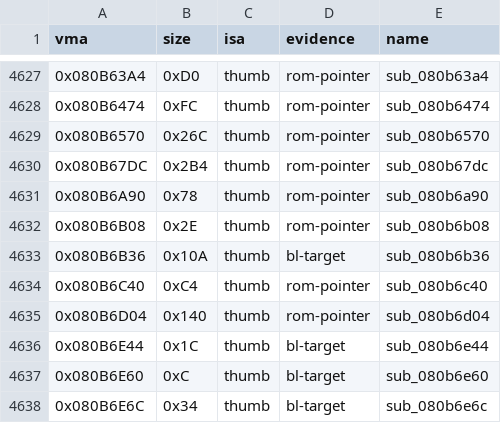
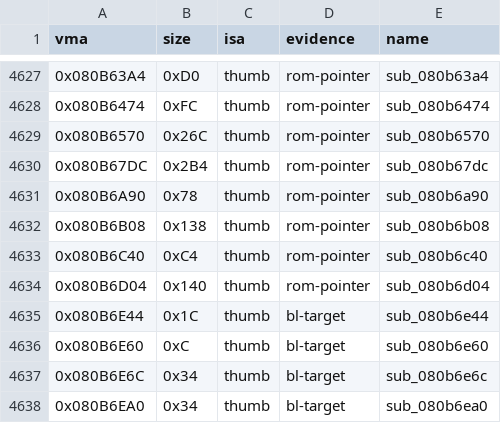
Before and after one commit to overjt/knidl, a CSV file: docs/analysis/symbols.csv, drawn as a sheet; only a part is shown, gaps mark what is left out; the shorter side is filled out with more unchanged rows.

```diff
--- a/docs/analysis/symbols.csv
+++ b/docs/analysis/symbols.csv
@@ -4631,4 +4631,3 @@ vma,size,isa,evidence,name
 0x080B6A90,0x78,thumb,rom-pointer,sub_080b6a90
-0x080B6B08,0x2E,thumb,rom-pointer,sub_080b6b08
-0x080B6B36,0x10A,thumb,bl-target,sub_080b6b36
+0x080B6B08,0x138,thumb,rom-pointer,sub_080b6b08
 0x080B6C40,0xC4,thumb,rom-pointer,sub_080b6c40
```
Also changed, not shown: docs/analysis/callgraph.csv, docs/analysis/module-map.csv, 34 other files.
